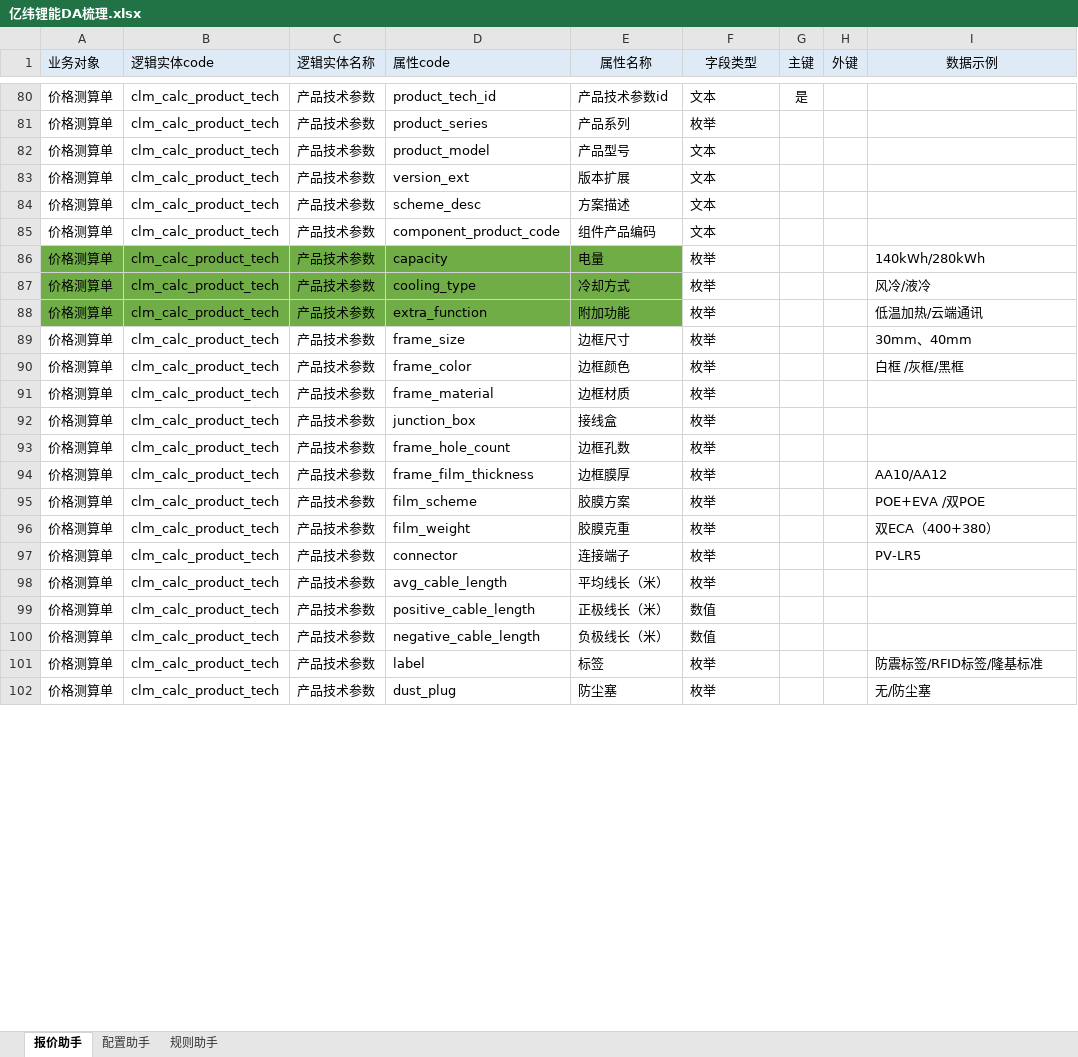
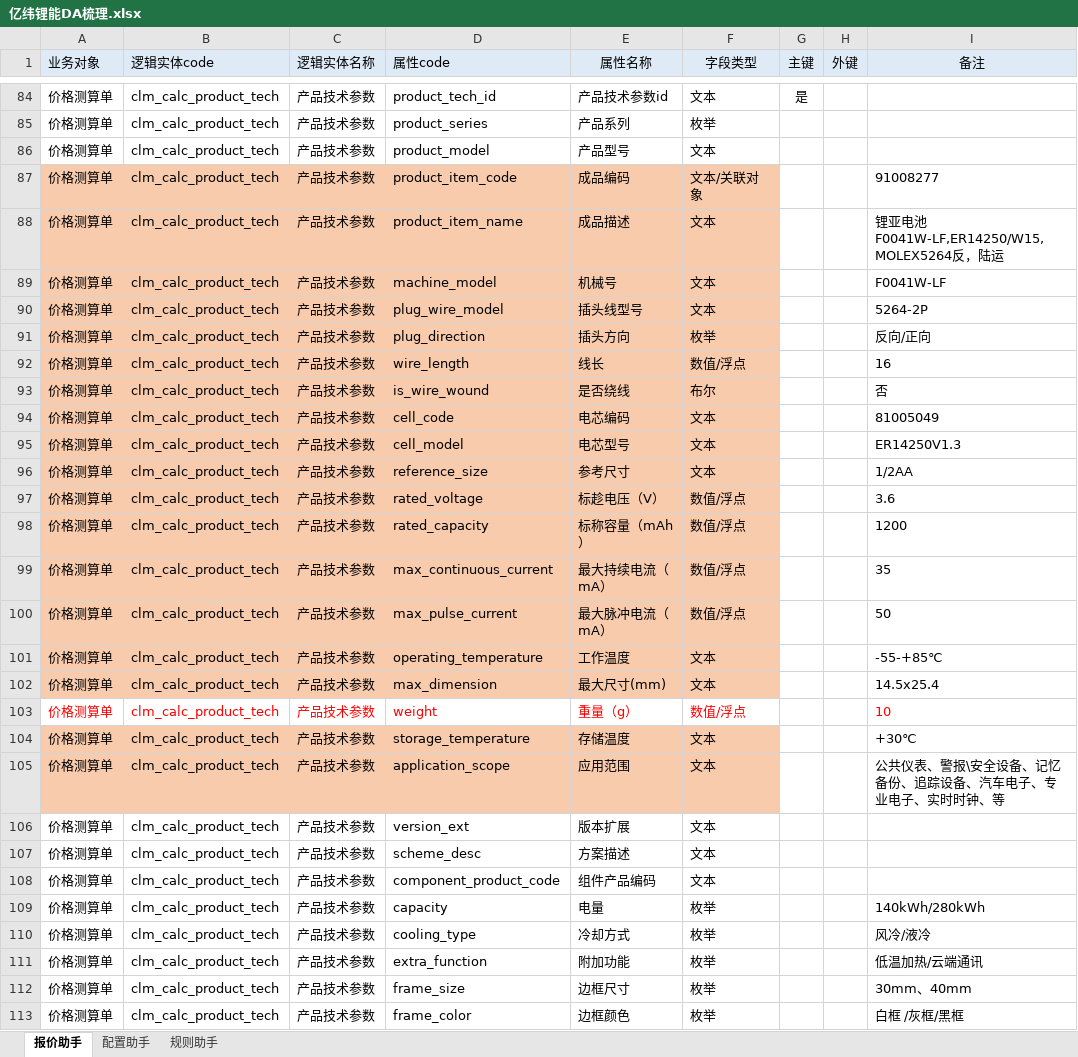
Before and after one commit to tianzj890107/cpq_agent, an Excel workbook: 亿纬锂能DA梳理.xlsx, sheet 报价助手, drawn as a sheet; only a part is shown, gaps mark what is left out; the shorter side is filled out with more unchanged rows; values as stored, in another font and other column widths than the file's, no borders; addresses are those after the commit; the diff covers the shown part only; the diff names each change by its address in the sheet, - before the commit and + after, or states it on an @@ line.

```diff
--- a/亿纬锂能DA梳理.xlsx (sheet 报价助手)
+++ b/亿纬锂能DA梳理.xlsx (sheet 报价助手)
-I1: 数据示例
+I1: 备注
+row 87: 价格测算单 | clm_calc_product_tech | 产品技术参数 | product_item_code | 成品编码 | 文本/关联对象 |  |  | 91008277
+row 88: 价格测算单 | clm_calc_product_tech | 产品技术参数 | product_item_name | 成品描述 | 文本 |  |  | 锂亚电池F0041W-LF,ER14250/W15,MOLEX5264反，陆运
+row 89: 价格测算单 | clm_calc_product_tech | 产品技术参数 | machine_model | 机械号 | 文本 |  |  | F0041W-LF
+row 90: 价格测算单 | clm_calc_product_tech | 产品技术参数 | plug_wire_model | 插头线型号 | 文本 |  |  | 5264-2P
+row 91: 价格测算单 | clm_calc_product_tech | 产品技术参数 | plug_direction | 插头方向 | 枚举 |  |  | 反向/正向
+row 92: 价格测算单 | clm_calc_product_tech | 产品技术参数 | wire_length | 线长 | 数值/浮点 |  |  | 16
+row 93: 价格测算单 | clm_calc_product_tech | 产品技术参数 | is_wire_wound | 是否绕线 | 布尔 |  |  | 否
+row 94: 价格测算单 | clm_calc_product_tech | 产品技术参数 | cell_code | 电芯编码 | 文本 |  |  | 81005049
+row 95: 价格测算单 | clm_calc_product_tech | 产品技术参数 | cell_model | 电芯型号 | 文本 |  |  | ER14250V1.3
+row 96: 价格测算单 | clm_calc_product_tech | 产品技术参数 | reference_size | 参考尺寸 | 文本 |  |  | 1/2AA
+row 97: 价格测算单 | clm_calc_product_tech | 产品技术参数 | rated_voltage | 标趁电压（V） | 数值/浮点 |  |  | 3.6
+row 98: 价格测算单 | clm_calc_product_tech | 产品技术参数 | rated_capacity | 标称容量（mAh） | 数值/浮点 |  |  | 1200
+row 99: 价格测算单 | clm_calc_product_tech | 产品技术参数 | max_continuous_current | 最大持续电流（mA） | 数值/浮点 |  |  | 35
+row 100: 价格测算单 | clm_calc_product_tech | 产品技术参数 | max_pulse_current | 最大脉冲电流（mA） | 数值/浮点 |  |  | 50
+row 101: 价格测算单 | clm_calc_product_tech | 产品技术参数 | operating_temperature | 工作温度 | 文本 |  |  | -55-+85℃
+row 102: 价格测算单 | clm_calc_product_tech | 产品技术参数 | max_dimension | 最大尺寸(mm) | 文本 |  |  | 14.5x25.4
+row 103: 价格测算单 | clm_calc_product_tech | 产品技术参数 | weight | 重量（g） | 数值/浮点 |  |  | 10
+row 104: 价格测算单 | clm_calc_product_tech | 产品技术参数 | storage_temperature | 存储温度 | 文本 |  |  | +30℃
+row 105: 价格测算单 | clm_calc_product_tech | 产品技术参数 | application_scope | 应用范围 | 文本 |  |  | 公共仪表、警报\安全设备、记忆备份、追踪设备、汽车电子、专业电子、实时时钟、等
-A109:E111 fill: #70AD47
+A109:E111 fill: none
```
Also changed, not shown: 6 added rows, 22 removed rows, 1 edited cell and cell formats elsewhere in this sheet, sheet 配置助手, sheet 规则助手, 2 other files.
